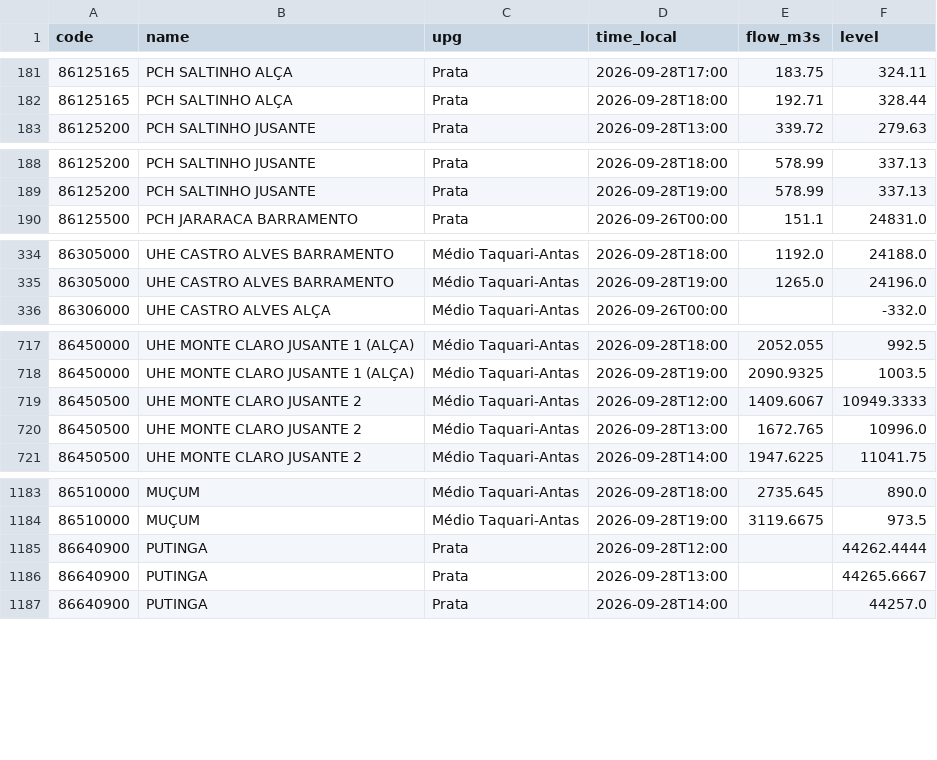
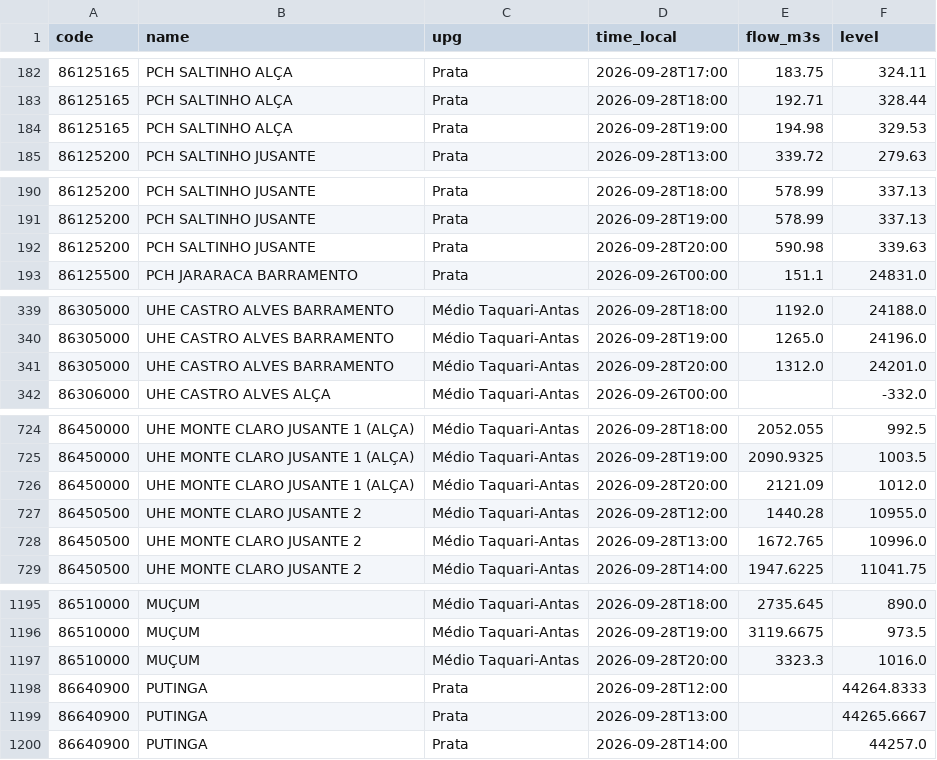
Before and after one commit to julianacarolinoreis/Previne-Taquari-Antas---Redes-Neurais, a CSV file: assets/data/estudo_bacia_taquari_antas/mucum_observed_multistation_flow_hourly.csv, drawn as a sheet; only a part is shown, gaps mark what is left out; the diff covers the shown part only.

Commit message:
bot: chuva espacial + plataforma HEC Muçum v3 [skip ci]

```diff
--- a/assets/data/estudo_bacia_taquari_antas/mucum_observed_multistation_flow_hourly.csv
+++ b/assets/data/estudo_bacia_taquari_antas/mucum_observed_multistation_flow_hourly.csv
@@ -182,2 +183,3 @@ code,name,upg,time_local,flow_m3s,level
 86125165,PCH SALTINHO ALÇA,Prata,2026-09-28T18:00,192.71,328.44
+86125165,PCH SALTINHO ALÇA,Prata,2026-09-28T19:00,194.98,329.53
 86125200,PCH SALTINHO JUSANTE,Prata,2026-09-28T13:00,339.72,279.63
@@ -189,2 +191,3 @@ code,name,upg,time_local,flow_m3s,level
 86125200,PCH SALTINHO JUSANTE,Prata,2026-09-28T19:00,578.99,337.13
+86125200,PCH SALTINHO JUSANTE,Prata,2026-09-28T20:00,590.98,339.63
 86125500,PCH JARARACA BARRAMENTO,Prata,2026-09-26T00:00,151.1,24831.0
@@ -335,2 +340,3 @@ code,name,upg,time_local,flow_m3s,level
 86305000,UHE CASTRO ALVES BARRAMENTO,Médio Taquari-Antas,2026-09-28T19:00,1265.0,24196.0
+86305000,UHE CASTRO ALVES BARRAMENTO,Médio Taquari-Antas,2026-09-28T20:00,1312.0,24201.0
 86306000,UHE CASTRO ALVES ALÇA,Médio Taquari-Antas,2026-09-26T00:00,,-332.0
@@ -718,3 +725,4 @@ code,name,upg,time_local,flow_m3s,level
 86450000,UHE MONTE CLARO JUSANTE 1 (ALÇA),Médio Taquari-Antas,2026-09-28T19:00,2090.9325,1003.5
-86450500,UHE MONTE CLARO JUSANTE 2,Médio Taquari-Antas,2026-09-28T12:00,1409.6067,10949.3333
+86450000,UHE MONTE CLARO JUSANTE 1 (ALÇA),Médio Taquari-Antas,2026-09-28T20:00,2121.09,1012.0
+86450500,UHE MONTE CLARO JUSANTE 2,Médio Taquari-Antas,2026-09-28T12:00,1440.28,10955.0
 86450500,UHE MONTE CLARO JUSANTE 2,Médio Taquari-Antas,2026-09-28T13:00,1672.765,10996.0
@@ -1184,3 +1196,4 @@ code,name,upg,time_local,flow_m3s,level
 86510000,MUÇUM,Médio Taquari-Antas,2026-09-28T19:00,3119.6675,973.5
-86640900,PUTINGA,Prata,2026-09-28T12:00,,44262.4444
+86510000,MUÇUM,Médio Taquari-Antas,2026-09-28T20:00,3323.3,1016.0
+86640900,PUTINGA,Prata,2026-09-28T12:00,,44264.8333
 86640900,PUTINGA,Prata,2026-09-28T13:00,,44265.6667
```
Also changed, not shown: 8 added rows and 23 edited cells elsewhere in this file, assets/data/estudo_bacia_taquari_antas/hec_hms_spatial_forecast_mucum/hec_output_values.csv, assets/data/estudo_bacia_taquari_antas/hec_hms_spatial_forecast_mucum/primary_series.csv, 29 other files.
